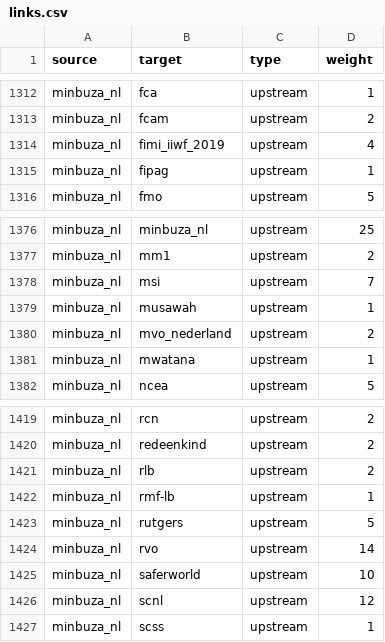
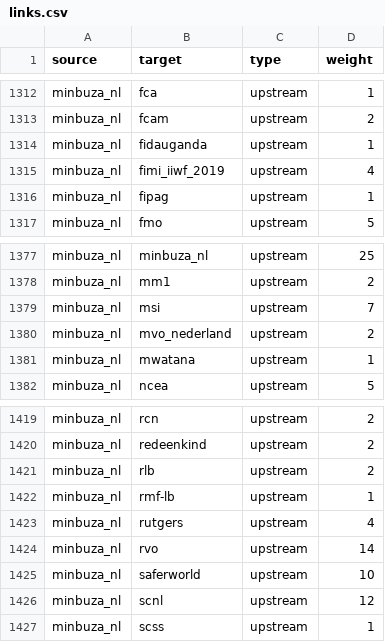
Before and after one commit to andylolz/traceability, a CSV file: links.csv, drawn as a sheet; only a part is shown, gaps mark what is left out.

Commit message:
Deploying to gh-pages from  @ 3dd9fb0169f10f756769f0839059b05ec664e5b7 🚀

```diff
--- a/links.csv
+++ b/links.csv
@@ -1313,2 +1313,3 @@ minbuza_nl,fca,upstream,1
 minbuza_nl,fcam,upstream,2
+minbuza_nl,fidauganda,upstream,1
 minbuza_nl,fimi_iiwf_2019,upstream,4
@@ -1378,3 +1379,2 @@ minbuza_nl,mm1,upstream,2
 minbuza_nl,msi,upstream,7
-minbuza_nl,musawah,upstream,1
 minbuza_nl,mvo_nederland,upstream,2
@@ -1422,3 +1422,3 @@ minbuza_nl,rlb,upstream,2
 minbuza_nl,rmf-lb,upstream,1
-minbuza_nl,rutgers,upstream,5
+minbuza_nl,rutgers,upstream,4
 minbuza_nl,rvo,upstream,14
```
